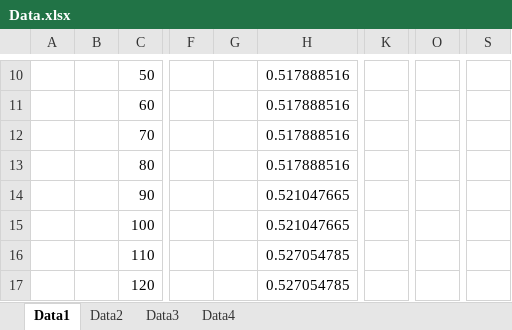
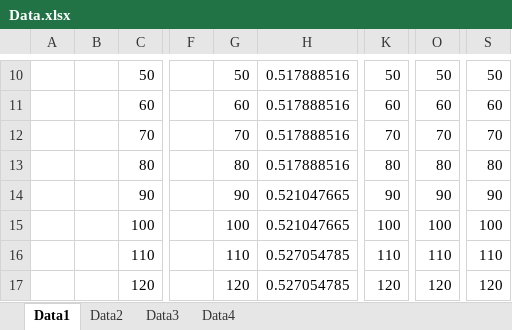
Before and after one commit to hhosu107/SBSE, an Excel workbook: Project/My Implementation Part/Data.xlsx, sheet Data1, drawn as a sheet; only a part is shown, gaps mark what is left out; values as stored, in another font and other column widths than the file's, no borders; charts and pictures and table styles not drawn; the diff covers the shown part only; the diff names each change by its address in the sheet, - before the commit and + after, or states it on an @@ line.

Commit message:
Real data performs much lower

```diff
--- a/Project/My Implementation Part/Data.xlsx (sheet Data1)
+++ b/Project/My Implementation Part/Data.xlsx (sheet Data1)
-G10: (empty)
+G10: 50
-K10: (empty)
+K10: 50
-O10: (empty)
+O10: 50
-S10: (empty)
+S10: 50
-G11: (empty)
+G11: 60
-K11: (empty)
+K11: 60
-O11: (empty)
+O11: 60
-S11: (empty)
+S11: 60
-G12: (empty)
+G12: 70
-K12: (empty)
+K12: 70
-O12: (empty)
+O12: 70
-S12: (empty)
+S12: 70
-G13: (empty)
+G13: 80
-K13: (empty)
+K13: 80
-O13: (empty)
+O13: 80
-S13: (empty)
+S13: 80
-G14: (empty)
+G14: 90
-K14: (empty)
+K14: 90
-O14: (empty)
+O14: 90
-S14: (empty)
+S14: 90
-G15: (empty)
+G15: 100
-K15: (empty)
+K15: 100
-O15: (empty)
+O15: 100
-S15: (empty)
+S15: 100
-G16: (empty)
+G16: 110
-K16: (empty)
+K16: 110
-O16: (empty)
+O16: 110
-S16: (empty)
+S16: 110
-G17: (empty)
+G17: 120
-K17: (empty)
+K17: 120
-O17: (empty)
+O17: 120
-S17: (empty)
+S17: 120
```
Also changed, not shown: 380 edited cells elsewhere in this sheet, sheet Data4, sheet Data3, sheet Data2, charts or pictures, 25 other files.
